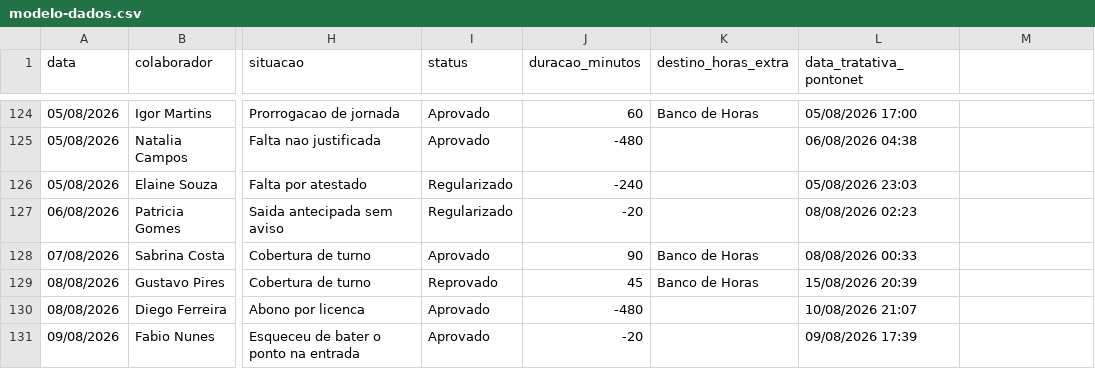
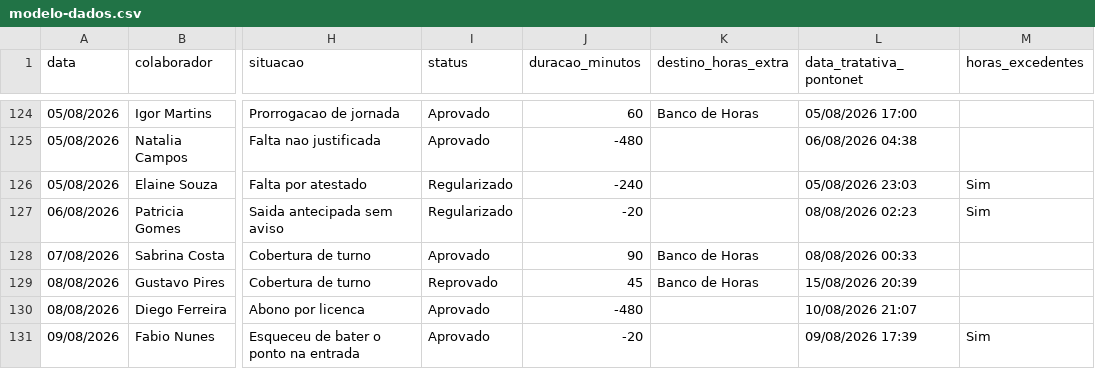
Before and after one commit to Dimitrimateus/Excel-vba-toolkit, a CSV file: Dashboard-Ponto/modelo-dados.csv, drawn as a sheet; only a part is shown, gaps mark what is left out; the diff covers the shown part only; the diff names each change by its address in the sheet, - before the commit and + after, or states it on an @@ line.

```diff
--- a/Dashboard-Ponto/modelo-dados.csv
+++ b/Dashboard-Ponto/modelo-dados.csv
-M1: (empty)
+M1: horas_excedentes
-M126:M127 (horas_excedentes): (empty)
+M126:M127 (horas_excedentes): Sim
-M131 (horas_excedentes): (empty)
+M131 (horas_excedentes): Sim
```
Also changed, not shown: 17 edited cells elsewhere in this file, 3 other files.
